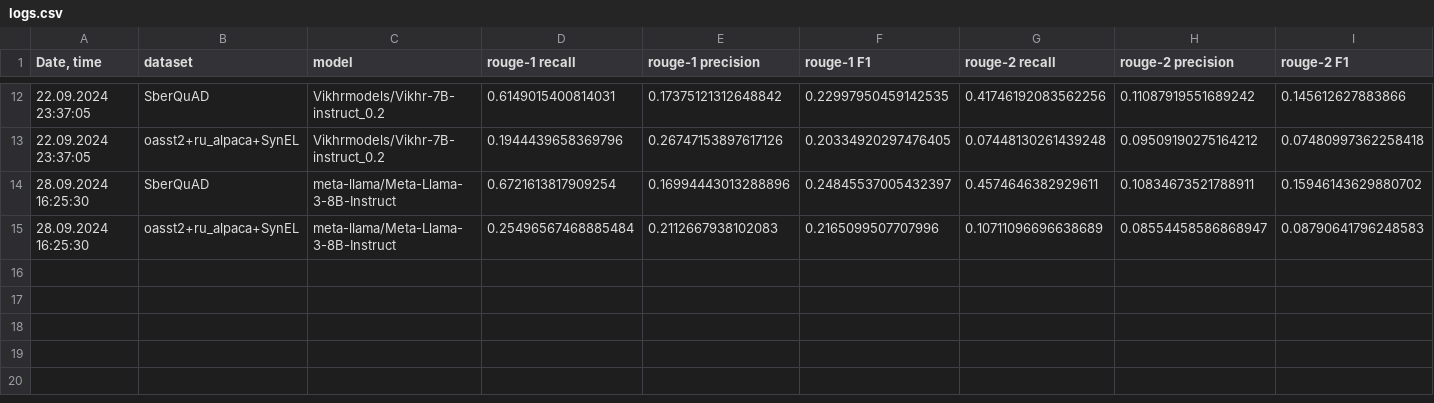
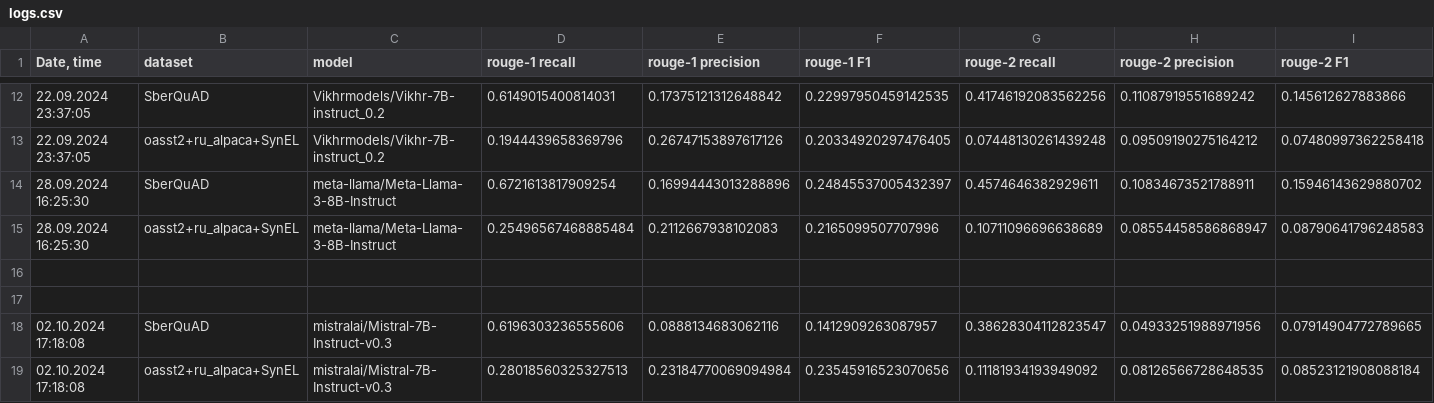
Before and after one commit to litvinenkonikita/tokenization, a CSV file: logs.csv, drawn as a sheet; only a part is shown, gaps mark what is left out; rows hold the shown columns only; the diff names each change by its address in the sheet, - before the commit and + after, or states it on an @@ line.

```diff
--- a/logs.csv
+++ b/logs.csv
+row 16: (empty)
+row 17: (empty)
+row 18: 02.10.2024 17:18:08 | SberQuAD | mistralai/Mistral-7B-Instruct-v0.3 | 0.6196303236555606 | 0.0888134683062116 | 0.1412909263087957 | 0.38628304112823547 | 0.04933251988971956 | 0.07914904772789665
+row 19: 02.10.2024 17:18:08 | oasst2+ru_alpaca+SynEL | mistralai/Mistral-7B-Instruct-v0.3 | 0.28018560325327513 | 0.23184770069094984 | 0.23545916523070656 | 0.11181934193949092 | 0.08126566728648535 | 0.08523121908088184
```
Also changed, not shown: length_metrics.csv, sberquad_metrics.csv.
